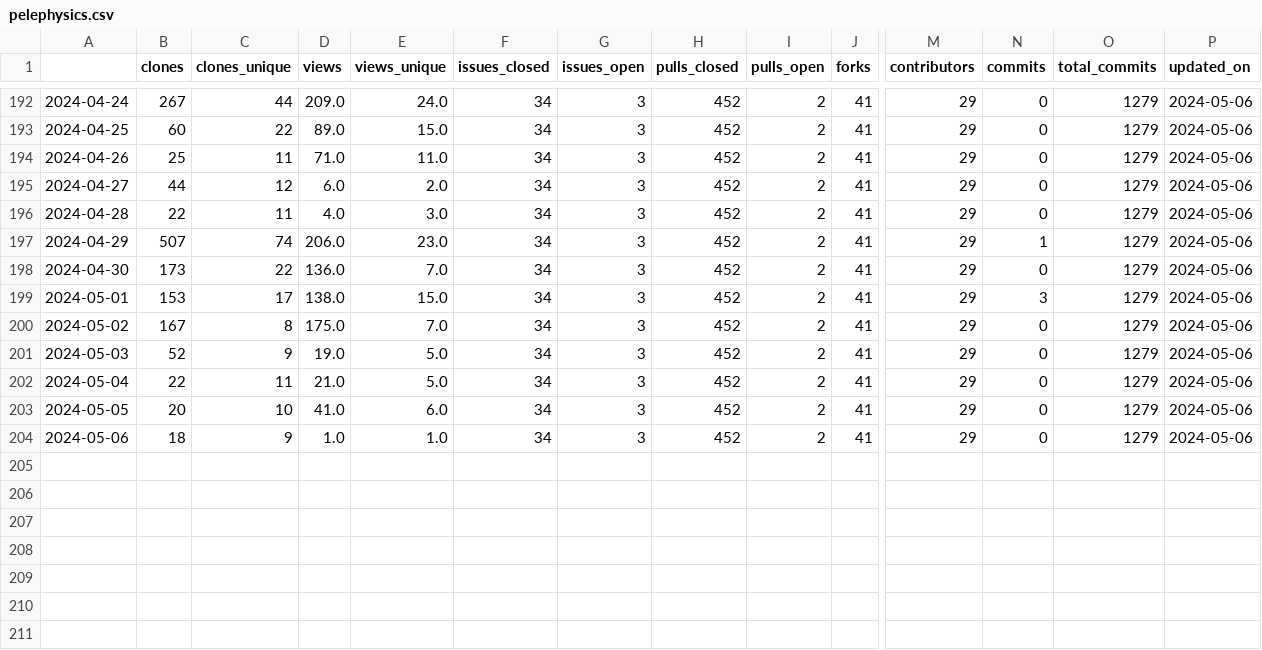
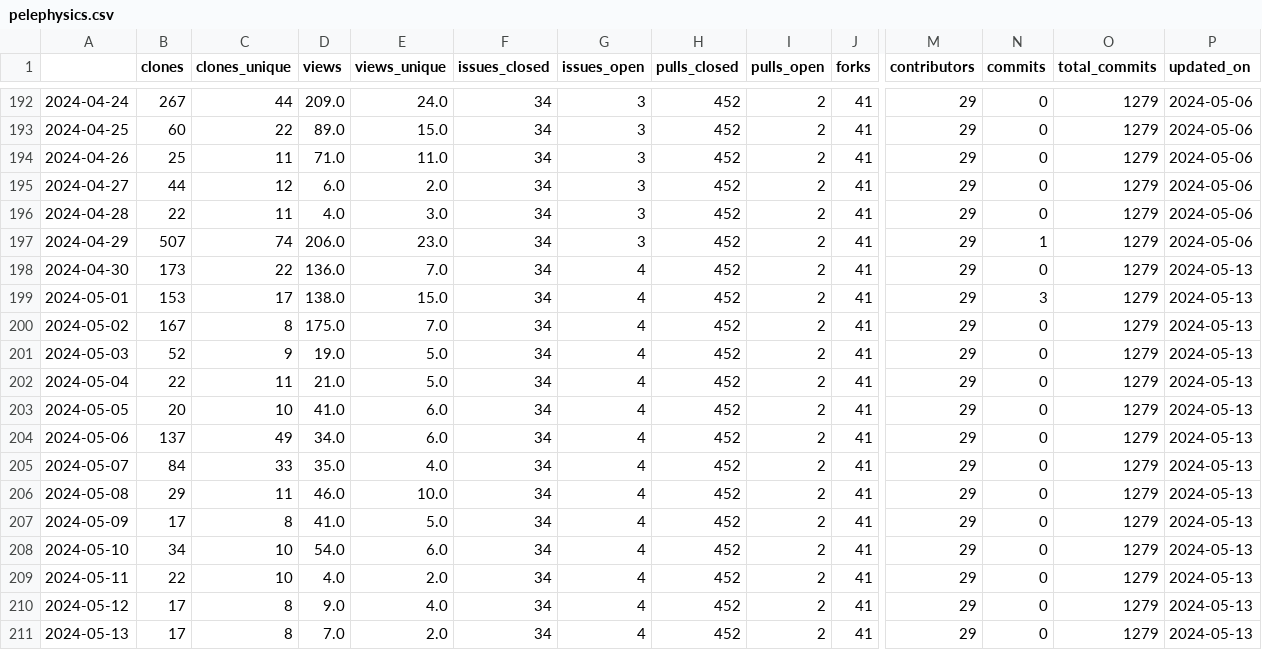
Before and after one commit to malihass/osos, a CSV file: data/pelephysics.csv, drawn as a sheet; only a part is shown, gaps mark what is left out; rows hold the shown columns only; the diff names each change by its address in the sheet, - before the commit and + after, or states it on an @@ line.

```diff
--- a/data/pelephysics.csv
+++ b/data/pelephysics.csv
-G198:G204 (issues_open): 3
+G198:G204 (issues_open): 4
-P198:P204 (updated_on): 2024-05-06
+P198:P204 (updated_on): 2024-05-13
-B204 (clones): 18
+B204 (clones): 137
-C204 (clones_unique): 9
+C204 (clones_unique): 49
-D204 (views): 1.0
+D204 (views): 34.0
-E204 (views_unique): 1.0
+E204 (views_unique): 6.0
+row 205: 2024-05-07 | 84 | 33 | 35.0 | 4.0 | 34 | 4 | 452 | 2 | 41 | 29 | 0 | 1279 | 2024-05-13
+row 206: 2024-05-08 | 29 | 11 | 46.0 | 10.0 | 34 | 4 | 452 | 2 | 41 | 29 | 0 | 1279 | 2024-05-13
+row 207: 2024-05-09 | 17 | 8 | 41.0 | 5.0 | 34 | 4 | 452 | 2 | 41 | 29 | 0 | 1279 | 2024-05-13
+row 208: 2024-05-10 | 34 | 10 | 54.0 | 6.0 | 34 | 4 | 452 | 2 | 41 | 29 | 0 | 1279 | 2024-05-13
+row 209: 2024-05-11 | 22 | 10 | 4.0 | 2.0 | 34 | 4 | 452 | 2 | 41 | 29 | 0 | 1279 | 2024-05-13
+row 210: 2024-05-12 | 17 | 8 | 9.0 | 4.0 | 34 | 4 | 452 | 2 | 41 | 29 | 0 | 1279 | 2024-05-13
+row 211: 2024-05-13 | 17 | 8 | 7.0 | 2.0 | 34 | 4 | 452 | 2 | 41 | 29 | 0 | 1279 | 2024-05-13
```
Also changed, not shown: data/bioreactordesign.csv, data/phase-space-sampling.csv, 15 other files.
